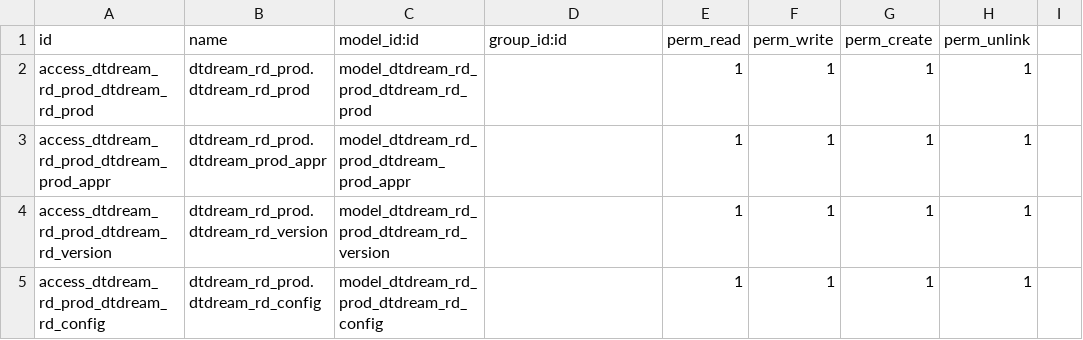
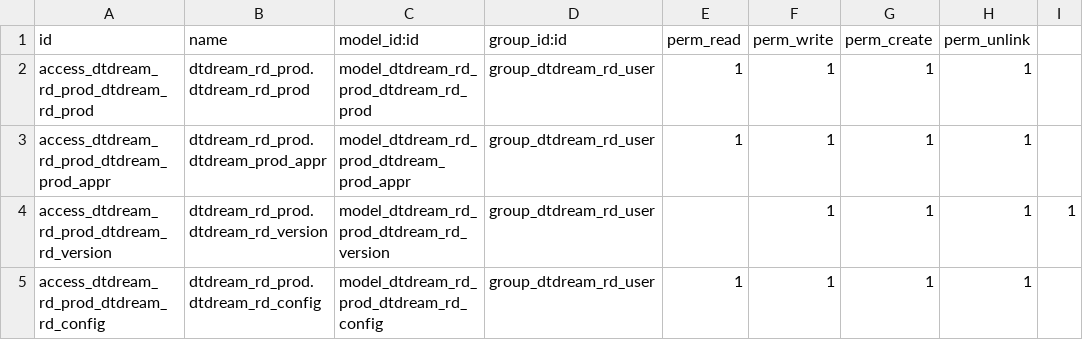
Before and after one commit to alangwansui/Enterprise_odoo_account, a CSV file: myaddons/dtdream_rd_prod/security/ir.model.access.csv, drawn as a sheet.

```diff
--- a/myaddons/dtdream_rd_prod/security/ir.model.access.csv
+++ b/myaddons/dtdream_rd_prod/security/ir.model.access.csv
@@ -1,5 +1,5 @@
 id,name,model_id:id,group_id:id,perm_read,perm_write,perm_create,perm_unlink
-access_dtdream_rd_prod_dtdream_rd_prod,dtdream_rd_prod.dtdream_rd_prod,model_dtdream_rd_prod_dtdream_rd_prod,,1,1,1,1
-access_dtdream_rd_prod_dtdream_prod_appr,dtdream_rd_prod.dtdream_prod_appr,model_dtdream_rd_prod_dtdream_prod_appr,,1,1,1,1
-access_dtdream_rd_prod_dtdream_rd_version,dtdream_rd_prod.dtdream_rd_version,model_dtdream_rd_prod_dtdream_rd_version,,1,1,1,1
-access_dtdream_rd_prod_dtdream_rd_config,dtdream_rd_prod.dtdream_rd_config,model_dtdream_rd_prod_dtdream_rd_config,,1,1,1,1
+access_dtdream_rd_prod_dtdream_rd_prod,dtdream_rd_prod.dtdream_rd_prod,model_dtdream_rd_prod_dtdream_rd_prod,group_dtdream_rd_user,1,1,1,1
+access_dtdream_rd_prod_dtdream_prod_appr,dtdream_rd_prod.dtdream_prod_appr,model_dtdream_rd_prod_dtdream_prod_appr,group_dtdream_rd_user,1,1,1,1
+access_dtdream_rd_prod_dtdream_rd_version,dtdream_rd_prod.dtdream_rd_version,model_dtdream_rd_prod_dtdream_rd_version,group_dtdream_rd_user,,1,1,1,1
+access_dtdream_rd_prod_dtdream_rd_config,dtdream_rd_prod.dtdream_rd_config,model_dtdream_rd_prod_dtdream_rd_config,group_dtdream_rd_user,1,1,1,1
```
Also changed, not shown: 5 other files.
